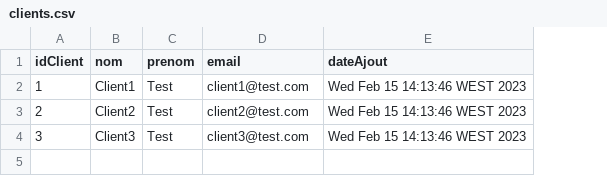
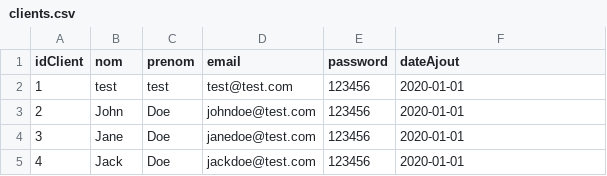
Before and after one commit to CeIIardoor/GestionBanqueSwing, a CSV file: src/DB/clients.csv, drawn as a sheet; addresses are those after the commit; the diff names each change by its address in the sheet, - before the commit and + after, or states it on an @@ line.

```diff
--- a/src/DB/clients.csv
+++ b/src/DB/clients.csv
+column E (password), rows 2-4: all 123456
-B2 (nom): Client1
+B2 (nom): test
-C2 (prenom): Test
+C2 (prenom): test
-D2 (email): client1@test.com
+D2 (email): test@test.com
-F2:F4 (dateAjout): Wed Feb 15 14:13:46 WEST 2023
+F2:F4 (dateAjout): 2020-01-01
-B3 (nom): Client2
+B3 (nom): John
-C3:C4 (prenom): Test
+C3:C4 (prenom): Doe
-D3 (email): client2@test.com
+D3 (email): johndoe@test.com
-B4 (nom): Client3
+B4 (nom): Jane
-D4 (email): client3@test.com
+D4 (email): janedoe@test.com
+row 5: 4 | Jack | Doe | jackdoe@test.com | 123456 | 2020-01-01
```
Also changed, not shown: 12 other files.
